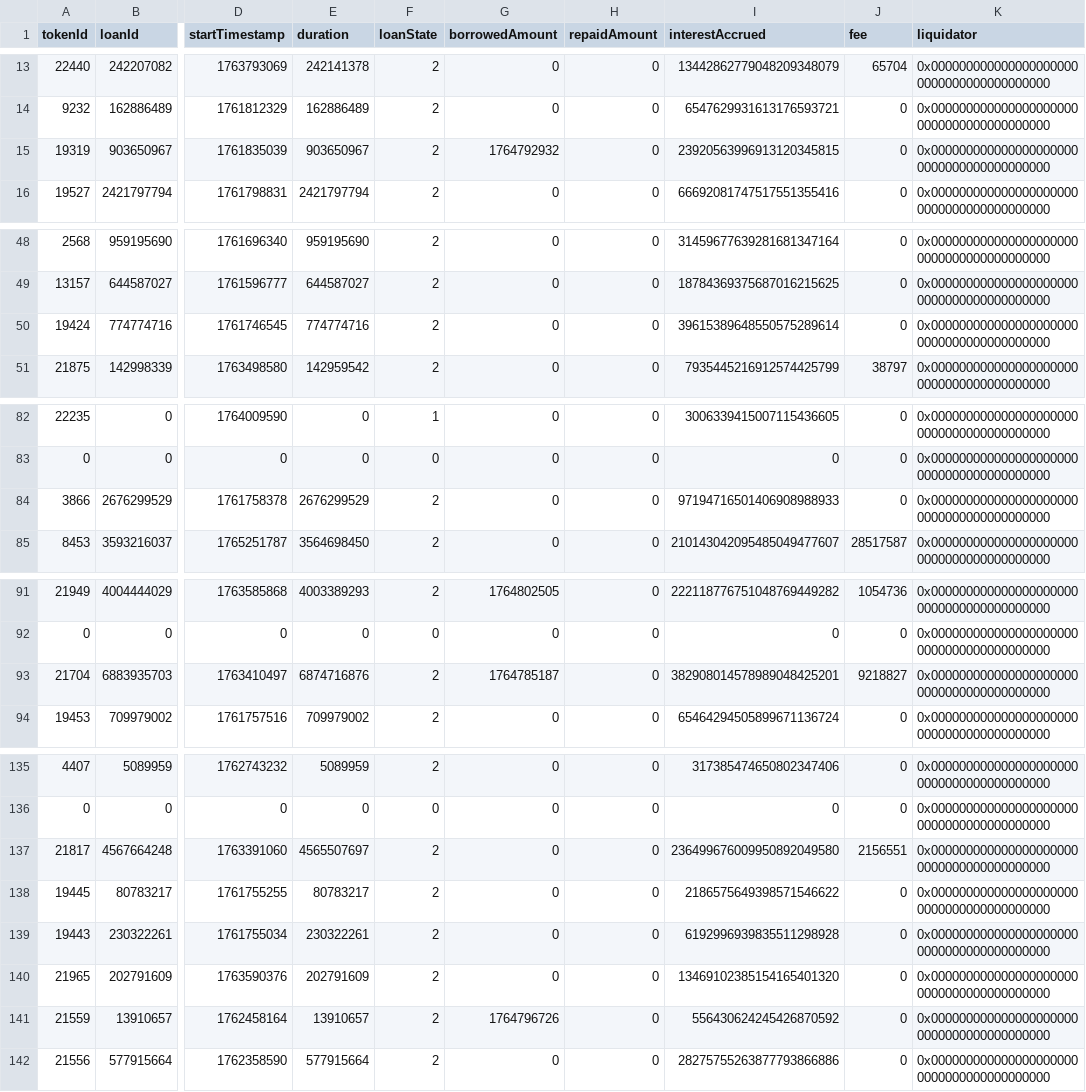
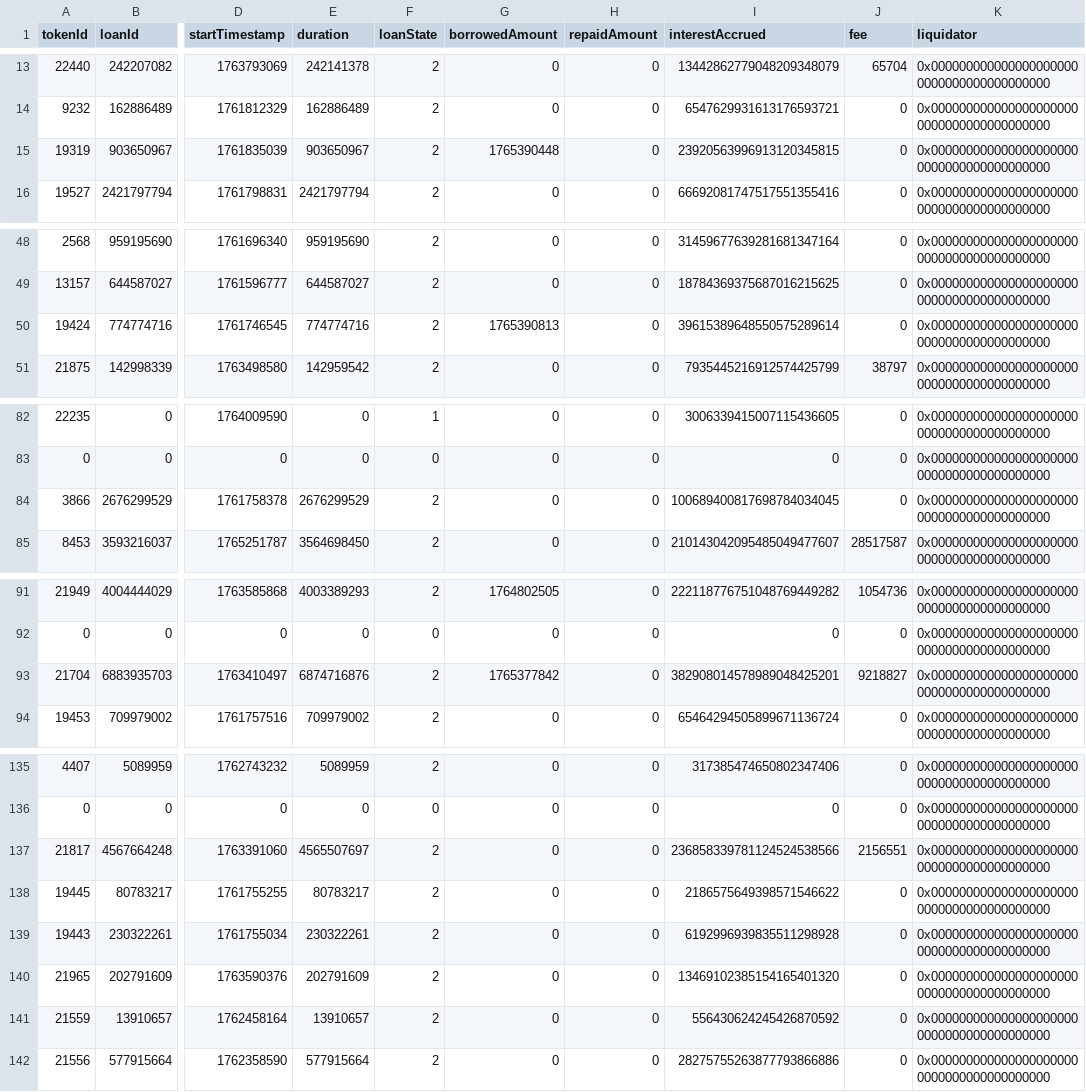
Before and after one commit to vinit-wq/dataFile, a CSV file: loan_details.csv, drawn as a sheet; only a part is shown, gaps mark what is left out; the diff covers the shown part only; the diff names each change by its address in the sheet, - before the commit and + after, or states it on an @@ line.

```diff
--- a/loan_details.csv
+++ b/loan_details.csv
-G15 (borrowedAmount): 1764792932
+G15 (borrowedAmount): 1765390448
-G50 (borrowedAmount): 0
+G50 (borrowedAmount): 1765390813
-I84 (interestAccrued): 97194716501406908988933
+I84 (interestAccrued): 100689400817698784034045
-G93 (borrowedAmount): 1764785187
+G93 (borrowedAmount): 1765377842
-I137 (interestAccrued): 236499676009950892049580
+I137 (interestAccrued): 236858339781124524538566
-G141 (borrowedAmount): 1764796726
+G141 (borrowedAmount): 0
```
Also changed, not shown: 21 edited cells elsewhere in this file.
